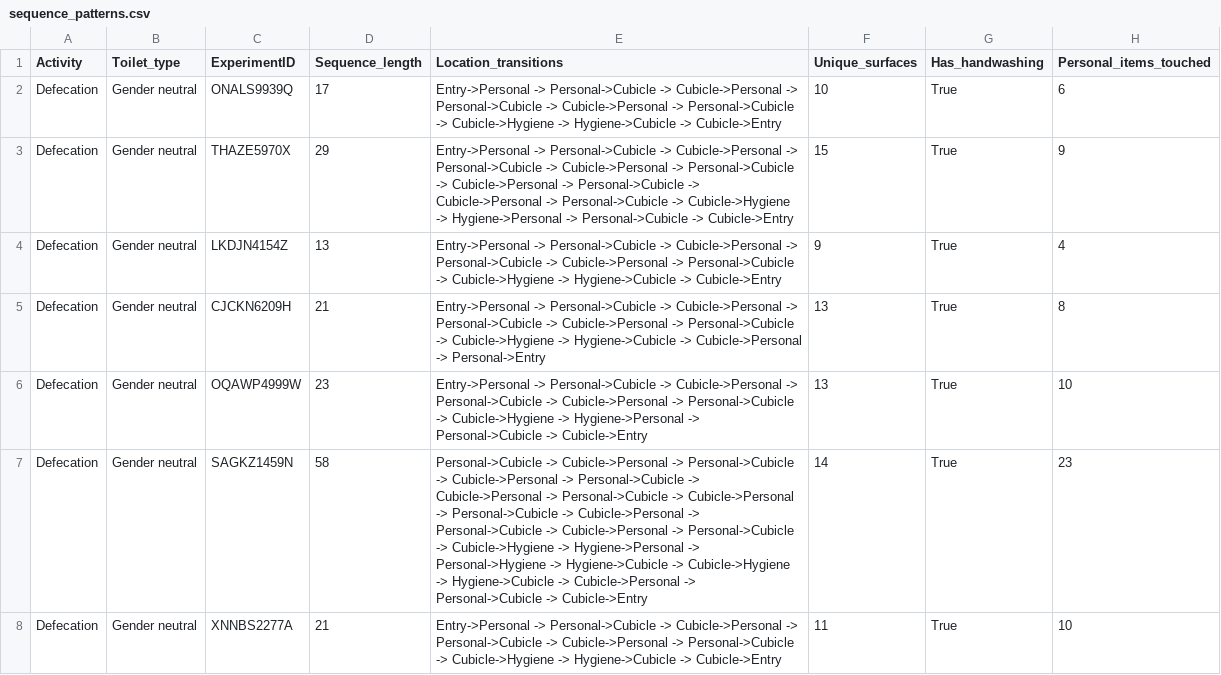
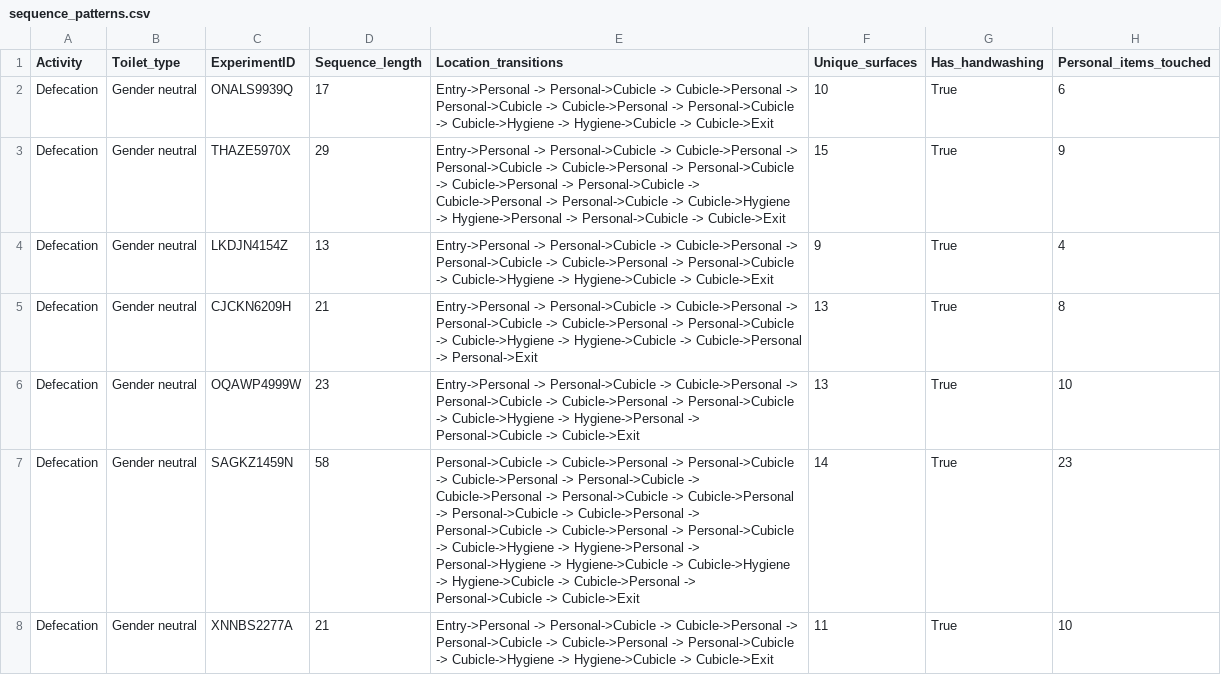
Before and after one commit to MarcoFelipeKing/toilet_observations, a CSV file: contacts/code/sequence_patterns.csv, drawn as a sheet; only a part is shown; the diff covers the shown part only.

Commit message:
toilet_model.py added

```diff
--- a/contacts/code/sequence_patterns.csv
+++ b/contacts/code/sequence_patterns.csv
@@ -1,8 +1,8 @@
 Activity,Toilet_type,ExperimentID,Sequence_length,Location_transitions,Unique_surfaces,Has_handwashing,Personal_items_touched
-Defecation,Gender neutral,ONALS9939Q,17,Entry->Personal -> Personal->Cubicle -> Cubicle->Personal -> Personal->Cubicle -> Cubicle->Personal -> Personal->Cubicle -> Cubicle->Hygiene -> Hygiene->Cubicle -> Cubicle->Entry,10,True,6
-Defecation,Gender neutral,THAZE5970X,29,Entry->Personal -> Personal->Cubicle -> Cubicle->Personal -> Personal->Cubicle -> Cubicle->Personal -> Personal->Cubicle -> Cubicle->Personal -> Personal->Cubicle -> Cubicle->Personal -> Personal->Cubicle -> Cubicle->Hygiene -> Hygiene->Personal -> Personal->Cubicle -> Cubicle->Entry,15,True,9
-Defecation,Gender neutral,LKDJN4154Z,13,Entry->Personal -> Personal->Cubicle -> Cubicle->Personal -> Personal->Cubicle -> Cubicle->Personal -> Personal->Cubicle -> Cubicle->Hygiene -> Hygiene->Cubicle -> Cubicle->Entry,9,True,4
-Defecation,Gender neutral,CJCKN6209H,21,Entry->Personal -> Personal->Cubicle -> Cubicle->Personal -> Personal->Cubicle -> Cubicle->Personal -> Personal->Cubicle -> Cubicle->Hygiene -> Hygiene->Cubicle -> Cubicle->Personal -> Personal->Entry,13,True,8
-Defecation,Gender neutral,OQAWP4999W,23,Entry->Personal -> Personal->Cubicle -> Cubicle->Personal -> Personal->Cubicle -> Cubicle->Personal -> Personal->Cubicle -> Cubicle->Hygiene -> Hygiene->Personal -> Personal->Cubicle -> Cubicle->Entry,13,True,10
-Defecation,Gender neutral,SAGKZ1459N,58,Personal->Cubicle -> Cubicle->Personal -> Personal->Cubicle -> Cubicle->Personal -> Personal->Cubicle -> Cubicle->Personal -> Personal->Cubicle -> Cubicle->Personal -> Personal->Cubicle -> Cubicle->Personal -> Personal->Cubicle -> Cubicle->Personal -> Personal->Cubicle -> Cubicle->Hygiene -> Hygiene->Personal -> Personal->Hygiene -> Hygiene->Cubicle -> Cubicle->Hygiene -> Hygiene->Cubicle -> Cubicle->Personal -> Personal->Cubicle -> Cubicle->Entry,14,True,23
-Defecation,Gender neutral,XNNBS2277A,21,Entry->Personal -> Personal->Cubicle -> Cubicle->Personal -> Personal->Cubicle -> Cubicle->Personal -> Personal->Cubicle -> Cubicle->Hygiene -> Hygiene->Cubicle -> Cubicle->Entry,11,True,10
+Defecation,Gender neutral,ONALS9939Q,17,Entry->Personal -> Personal->Cubicle -> Cubicle->Personal -> Personal->Cubicle -> Cubicle->Personal -> Personal->Cubicle -> Cubicle->Hygiene -> Hygiene->Cubicle -> Cubicle->Exit,10,True,6
+Defecation,Gender neutral,THAZE5970X,29,Entry->Personal -> Personal->Cubicle -> Cubicle->Personal -> Personal->Cubicle -> Cubicle->Personal -> Personal->Cubicle -> Cubicle->Personal -> Personal->Cubicle -> Cubicle->Personal -> Personal->Cubicle -> Cubicle->Hygiene -> Hygiene->Personal -> Personal->Cubicle -> Cubicle->Exit,15,True,9
+Defecation,Gender neutral,LKDJN4154Z,13,Entry->Personal -> Personal->Cubicle -> Cubicle->Personal -> Personal->Cubicle -> Cubicle->Personal -> Personal->Cubicle -> Cubicle->Hygiene -> Hygiene->Cubicle -> Cubicle->Exit,9,True,4
+Defecation,Gender neutral,CJCKN6209H,21,Entry->Personal -> Personal->Cubicle -> Cubicle->Personal -> Personal->Cubicle -> Cubicle->Personal -> Personal->Cubicle -> Cubicle->Hygiene -> Hygiene->Cubicle -> Cubicle->Personal -> Personal->Exit,13,True,8
+Defecation,Gender neutral,OQAWP4999W,23,Entry->Personal -> Personal->Cubicle -> Cubicle->Personal -> Personal->Cubicle -> Cubicle->Personal -> Personal->Cubicle -> Cubicle->Hygiene -> Hygiene->Personal -> Personal->Cubicle -> Cubicle->Exit,13,True,10
+Defecation,Gender neutral,SAGKZ1459N,58,Personal->Cubicle -> Cubicle->Personal -> Personal->Cubicle -> Cubicle->Personal -> Personal->Cubicle -> Cubicle->Personal -> Personal->Cubicle -> Cubicle->Personal -> Personal->Cubicle -> Cubicle->Personal -> Personal->Cubicle -> Cubicle->Personal -> Personal->Cubicle -> Cubicle->Hygiene -> Hygiene->Personal -> Personal->Hygiene -> Hygiene->Cubicle -> Cubicle->Hygiene -> Hygiene->Cubicle -> Cubicle->Personal -> Personal->Cubicle -> Cubicle->Exit,14,True,23
+Defecation,Gender neutral,XNNBS2277A,21,Entry->Personal -> Personal->Cubicle -> Cubicle->Personal -> Personal->Cubicle -> Cubicle->Personal -> Personal->Cubicle -> Cubicle->Hygiene -> Hygiene->Cubicle -> Cubicle->Exit,11,True,10
```
Also changed, not shown: 96 edited cells elsewhere in this file, 53 other files.
